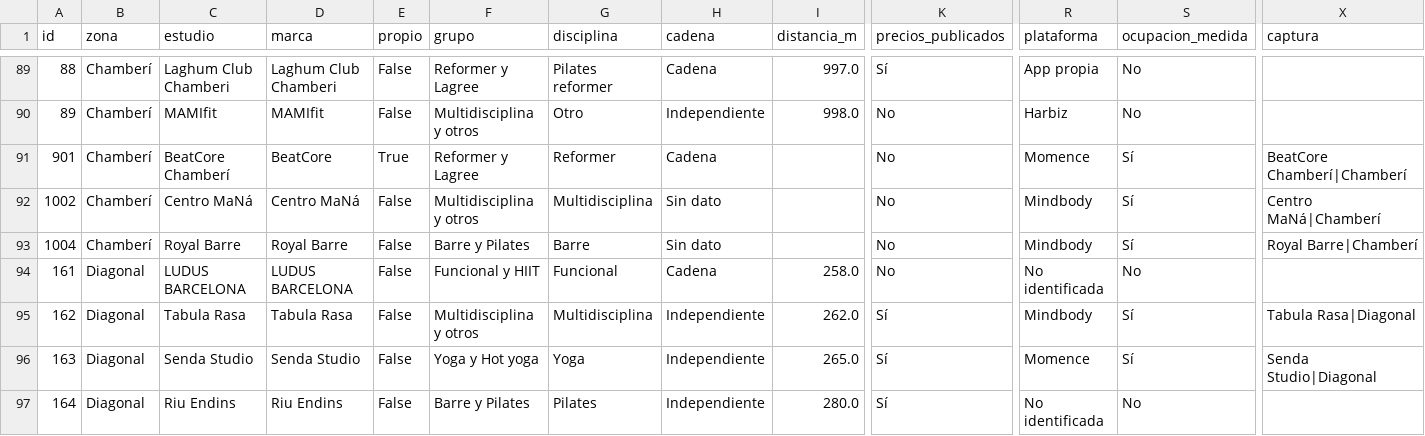
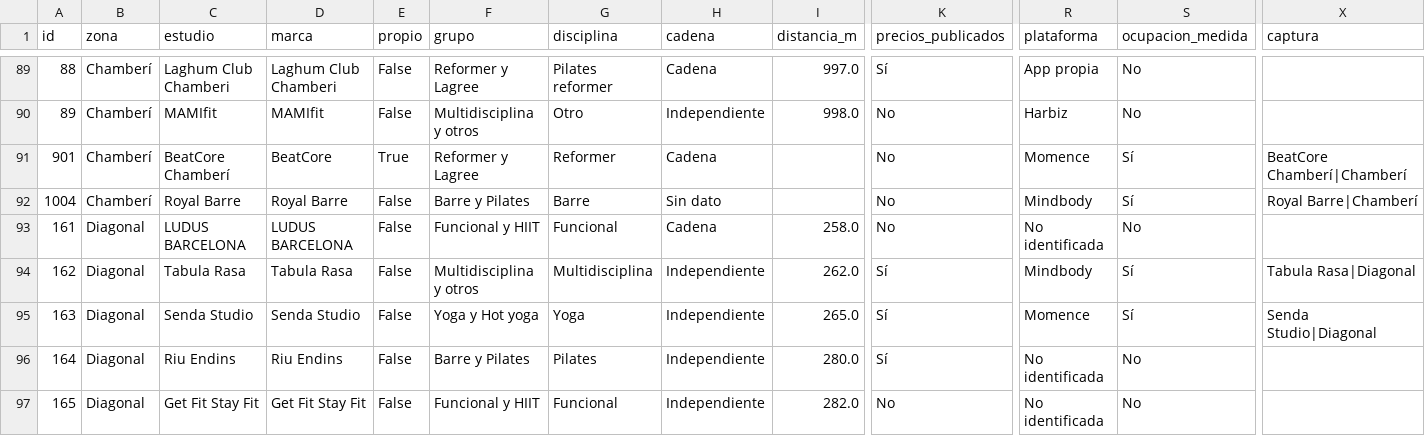
Before and after one commit to fedeloap/ocupacion-beatcore, a CSV file: web/estudios.csv, drawn as a sheet; only a part is shown, gaps mark what is left out; the shorter side is filled out with more unchanged rows; rows hold the shown columns only; the diff names each change by its address in the sheet, - before the commit and + after, or states it on an @@ line.

```diff
--- a/web/estudios.csv
+++ b/web/estudios.csv
-row 92: 1002 | Chamberí | Centro MaNá | Centro MaNá | False | Multidisciplina y otros | Multidisciplina | Sin dato |  | No | Mindbody | Sí | Centro MaNá|Chamberí
```
Also changed, not shown: 9 other files.
